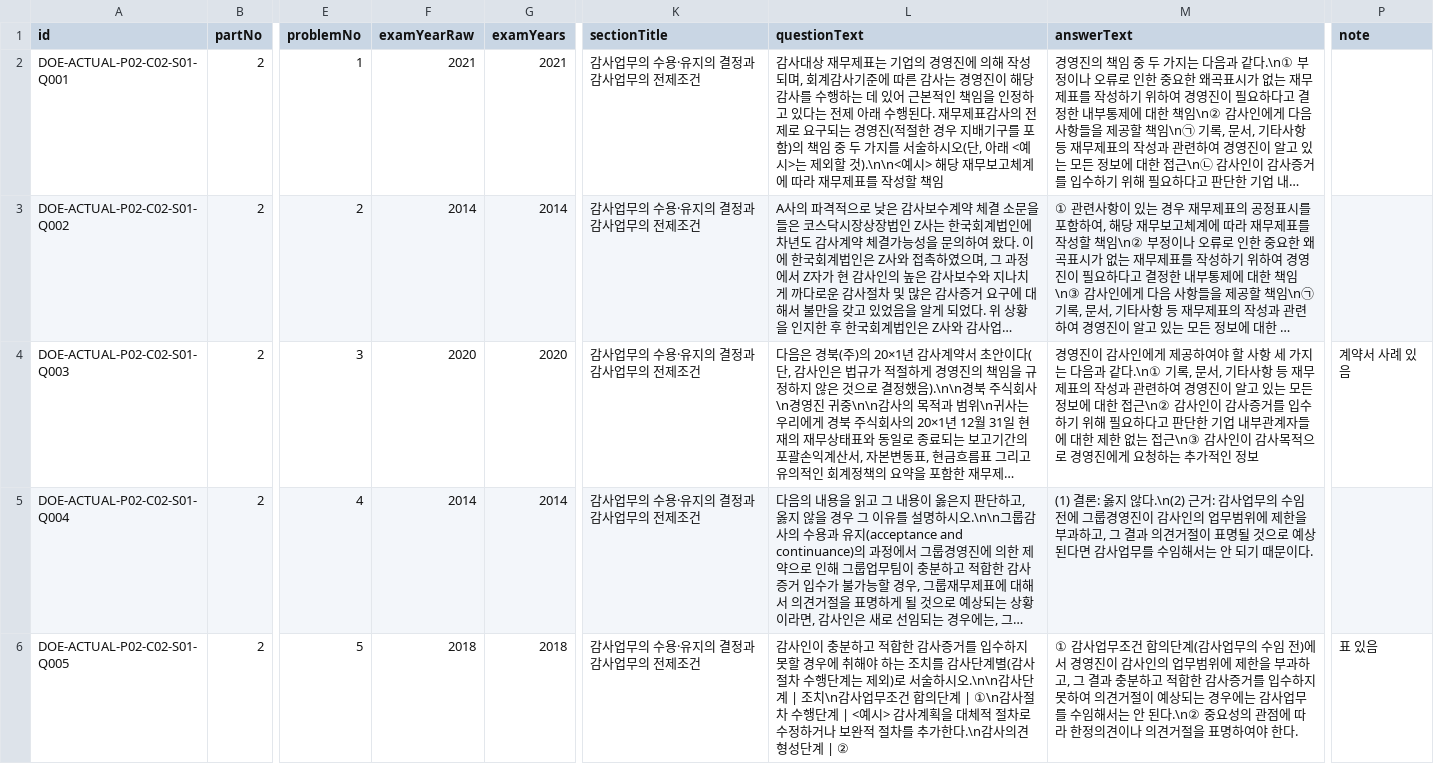
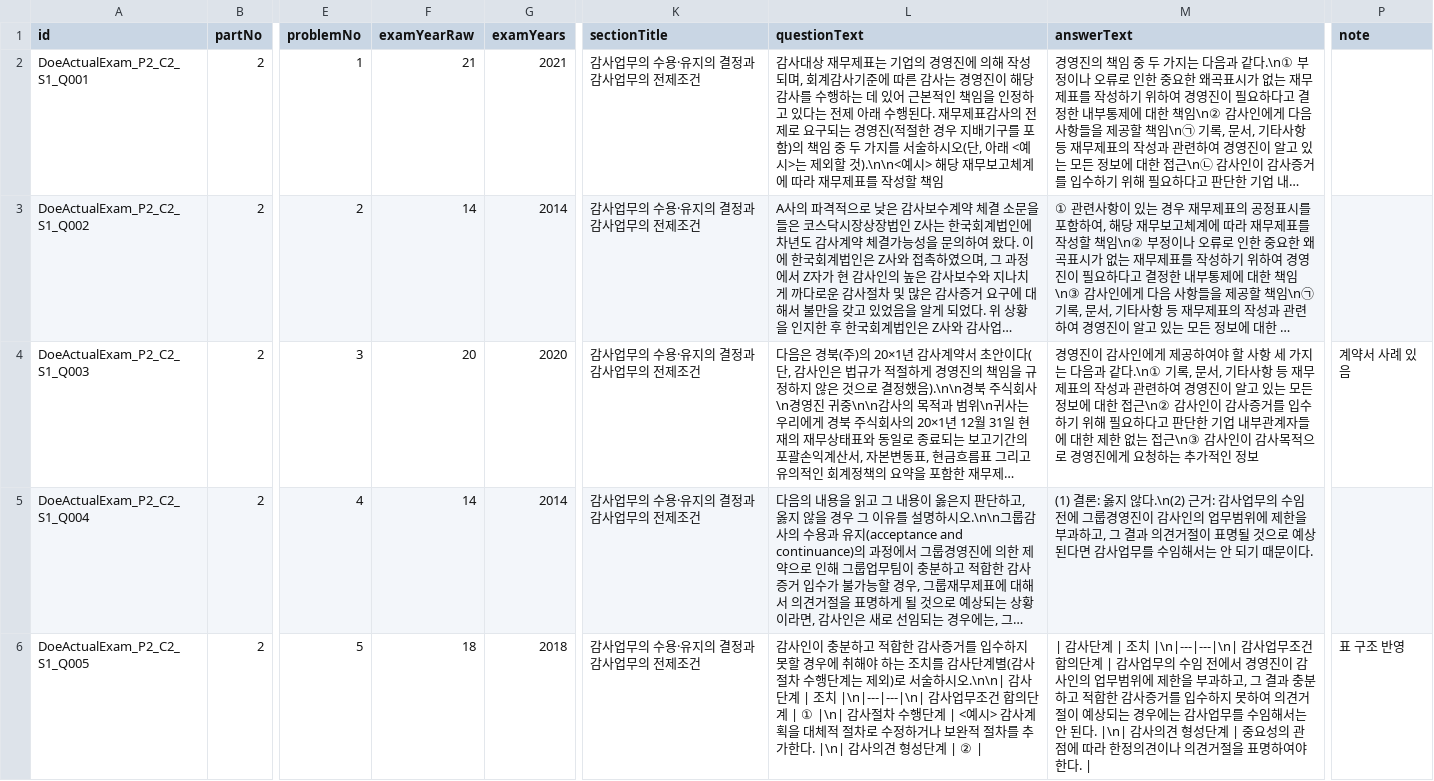
Before and after one commit to hotcoldwater/AuditNote, a TSV file: data/DoeActualExam_P2_C2.tsv, drawn as a sheet; only a part is shown, gaps mark what is left out; long unchanged cells end in …; the diff covers the shown part only; the diff names each change by its address in the sheet, - before the commit and + after, or states it on an @@ line.

```diff
--- a/data/DoeActualExam_P2_C2.tsv
+++ b/data/DoeActualExam_P2_C2.tsv
-A2 (id): DOE-ACTUAL-P02-C02-S01-Q001
+A2 (id): DoeActualExam_P2_C2_S1_Q001
-F2 (examYearRaw): 2021
+F2 (examYearRaw): 21
-A3 (id): DOE-ACTUAL-P02-C02-S01-Q002
+A3 (id): DoeActualExam_P2_C2_S1_Q002
-F3 (examYearRaw): 2014
+F3 (examYearRaw): 14
-A4 (id): DOE-ACTUAL-P02-C02-S01-Q003
+A4 (id): DoeActualExam_P2_C2_S1_Q003
-F4 (examYearRaw): 2020
+F4 (examYearRaw): 20
-A5 (id): DOE-ACTUAL-P02-C02-S01-Q004
+A5 (id): DoeActualExam_P2_C2_S1_Q004
-F5 (examYearRaw): 2014
+F5 (examYearRaw): 14
-A6 (id): DOE-ACTUAL-P02-C02-S01-Q005
+A6 (id): DoeActualExam_P2_C2_S1_Q005
-F6 (examYearRaw): 2018
+F6 (examYearRaw): 18
-L6 (questionText): …술하시오.\n\n감사단계 | 조치\n감사업무조건 합의단계 | ①\n감사절차 수행단계 | <예시> 감사계획을 대체적 절차로 수정하거나 보완적 절차를 추가한다.\n감사의견 형성단계 | ②
+L6 (questionText): …술하시오.\n\n| 감사단계 | 조치 |\n|---|---|\n| 감사업무조건 합의단계 | ① |\n| 감사절차 수행단계 | <예시> 감사계획을 대체적 절차로 수정하거나 보완적 절차를 추가한다. |\n| 감사의견 형성단계 | ② |
-M6 (answerText): ① 감사업무조건 합의단계(감사업무의 수임 전)에서 경영진이 감사인의 업무범위에 제한을 부과하고, 그 결과 충분하고 적합한 감사증거를 입수하지 못하여 의견거절이 예상되는 경우에는 감사업무를 수임해서는 안 된다.\n② 중요성의 관점에 따라 한정의견이나 의견거절을 표명하여야 한다.
+M6 (answerText): | 감사단계 | 조치 |\n|---|---|\n| 감사업무조건 합의단계 | 감사업무의 수임 전에서 경영진이 감사인의 업무범위에 제한을 부과하고, 그 결과 충분하고 적합한 감사증거를 입수하지 못하여 의견거절이 예상되는 경우에는 감사업무를 수임해서는 안 된다. |\n| 감사의견 형성단계 | 중요성의 관점에 따라 한정의견이나 의견거절을 표명하여야 한다. |
-P6 (note): 표 있음
+P6 (note): 표 구조 반영
```
Also changed, not shown: 10 edited cells elsewhere in this file, data/DoeActualExam_P1_C1.tsv, data/DoeActualExam_P1_C2.tsv, 8 other files.
